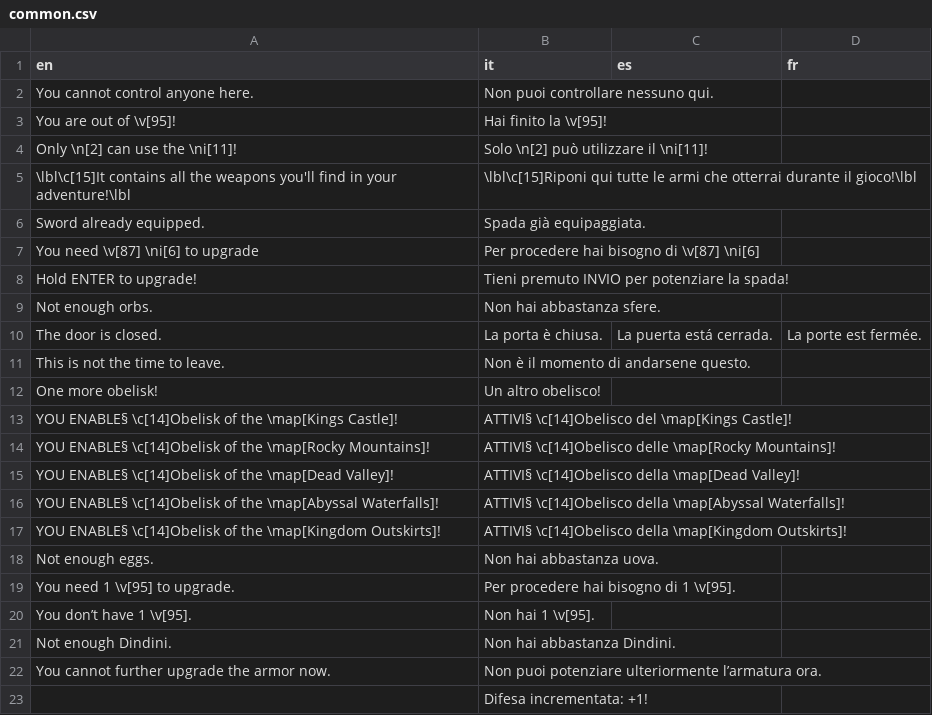
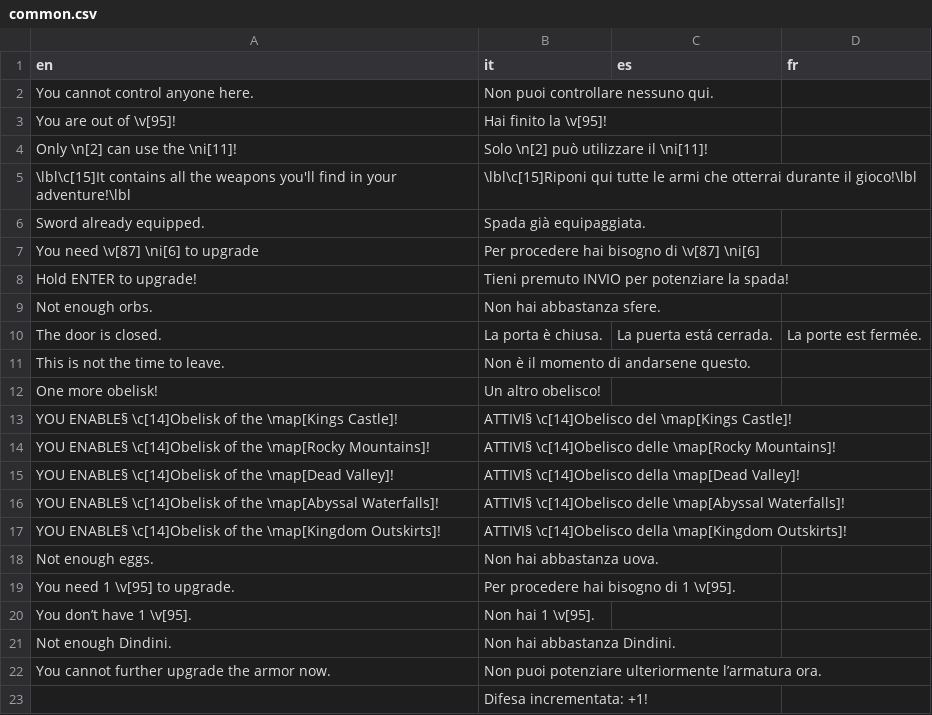
Before and after one commit to stesproject/Locale-oh2, a CSV file: common.csv, drawn as a sheet.

Commit message:
update

```diff
--- a/common.csv
+++ b/common.csv
@@ -15,3 +15,3 @@ YOU ENABLE§ \c[14]Obelisk of the \map[Rocky Mountains]!;ATTIVI§ \c[14]Obelisco
 YOU ENABLE§ \c[14]Obelisk of the \map[Dead Valley]!;ATTIVI§ \c[14]Obelisco della \map[Dead Valley]!;;
-YOU ENABLE§ \c[14]Obelisk of the \map[Abyssal Waterfalls]!;ATTIVI§ \c[14]Obelisco della \map[Abyssal Waterfalls]!;;
+YOU ENABLE§ \c[14]Obelisk of the \map[Abyssal Waterfalls]!;ATTIVI§ \c[14]Obelisco delle \map[Abyssal Waterfalls]!;;
 YOU ENABLE§ \c[14]Obelisk of the \map[Kingdom Outskirts]!;ATTIVI§ \c[14]Obelisco della \map[Kingdom Outskirts]!;;
```
